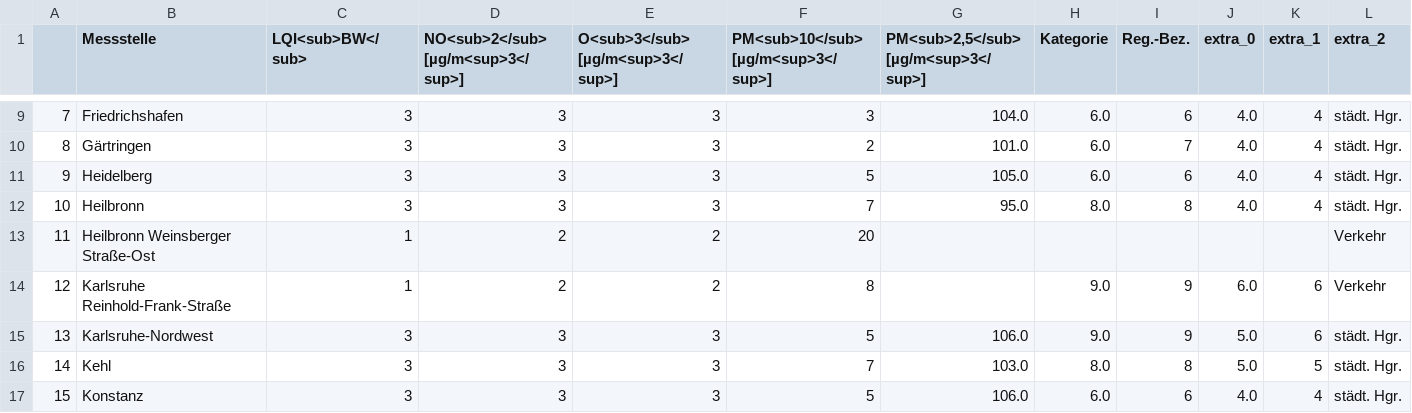
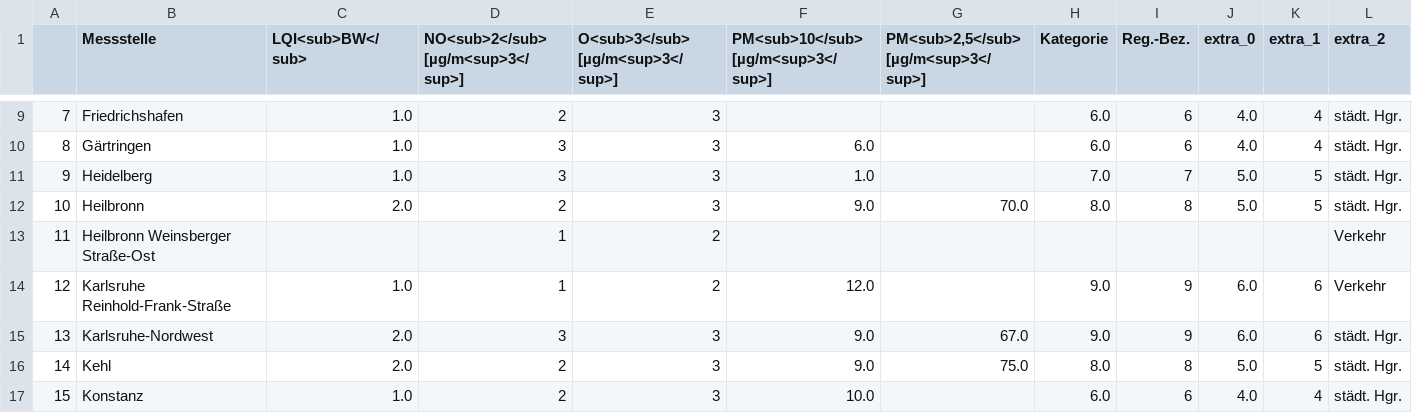
Before and after one commit to ameliewdr/feinstaub_bw, a CSV file: lufttabelle.csv, drawn as a sheet; only a part is shown, gaps mark what is left out; the diff covers the shown part only; the diff names each change by its address in the sheet, - before the commit and + after, or states it on an @@ line.

```diff
--- a/lufttabelle.csv
+++ b/lufttabelle.csv
-C9:C11 (LQI<sub>BW</sub>): 3
+C9:C11 (LQI<sub>BW</sub>): 1.0
-D9: 3
+D9: 2
-F9: 3
+F9: (empty)
-G9: 104.0
+G9: (empty)
-F10: 2
+F10: 6.0
-G10: 101.0
+G10: (empty)
-I10 (Reg.-Bez.): 7
+I10 (Reg.-Bez.): 6
-F11: 5
+F11: 1.0
-G11: 105.0
+G11: (empty)
-H11 (Kategorie): 6.0
+H11 (Kategorie): 7.0
-I11 (Reg.-Bez.): 6
+I11 (Reg.-Bez.): 7
-J11:J12 (extra_0): 4.0
+J11:J12 (extra_0): 5.0
-K11:K12 (extra_1): 4
+K11:K12 (extra_1): 5
-C12 (LQI<sub>BW</sub>): 3
+C12 (LQI<sub>BW</sub>): 2.0
-D12: 3
+D12: 2
-F12: 7
+F12: 9.0
-G12: 95.0
+G12: 70.0
-C13 (LQI<sub>BW</sub>): 1
+C13 (LQI<sub>BW</sub>): (empty)
-D13:D14: 2
+D13:D14: 1
-F13: 20
+F13: (empty)
-C14 (LQI<sub>BW</sub>): 1
+C14 (LQI<sub>BW</sub>): 1.0
-F14: 8
+F14: 12.0
-C15:C16 (LQI<sub>BW</sub>): 3
+C15:C16 (LQI<sub>BW</sub>): 2.0
-F15: 5
+F15: 9.0
-G15: 106.0
+G15: 67.0
-J15 (extra_0): 5.0
+J15 (extra_0): 6.0
-D16:D17: 3
+D16:D17: 2
-F16: 7
+F16: 9.0
-G16: 103.0
+G16: 75.0
-C17 (LQI<sub>BW</sub>): 3
+C17 (LQI<sub>BW</sub>): 1.0
-F17: 5
+F17: 10.0
-G17: 106.0
+G17: (empty)
```
Also changed, not shown: 137 edited cells elsewhere in this file.
